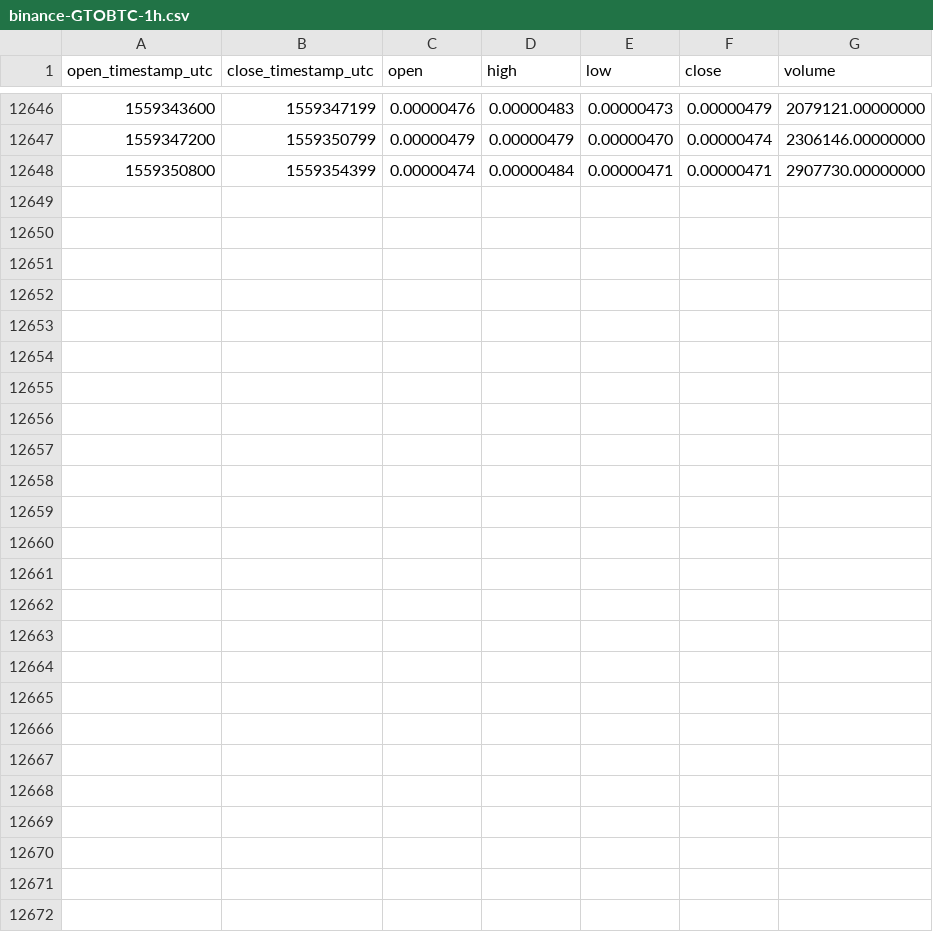
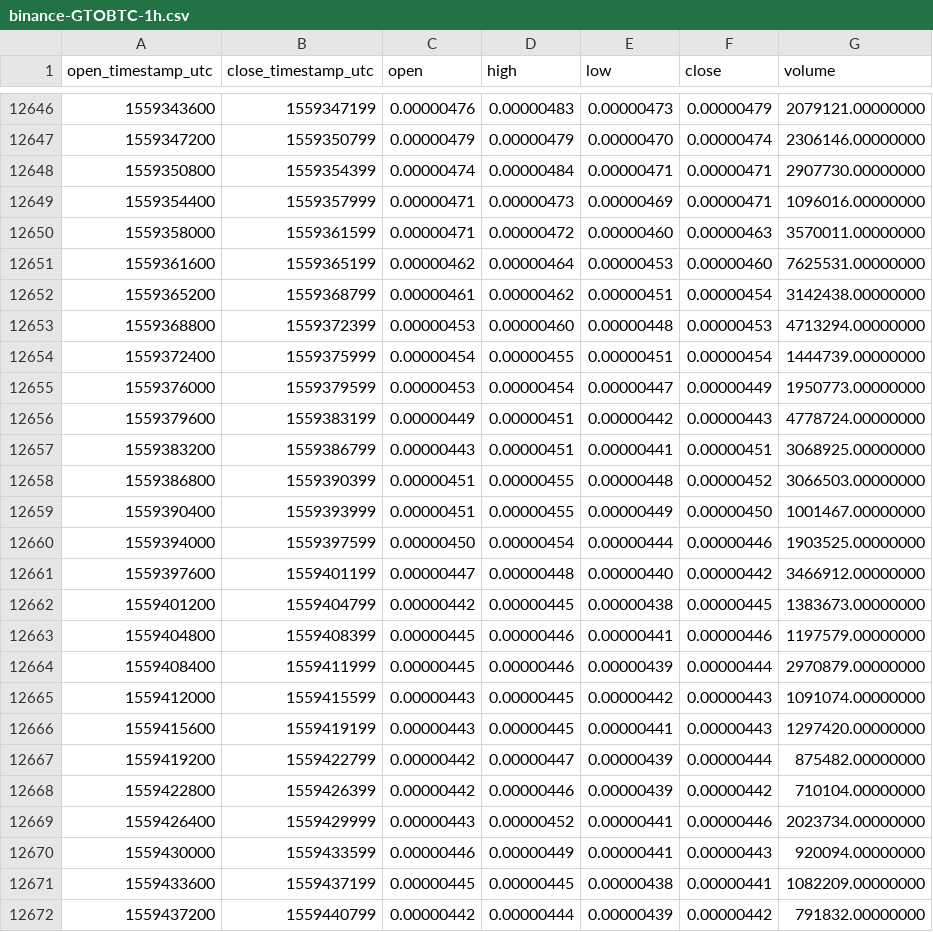
Before and after one commit to cryptobigbro/binance-GTOBTC, a CSV file: binance-GTOBTC-1h.csv, drawn as a sheet; only a part is shown, gaps mark what is left out; the diff names each change by its address in the sheet, - before the commit and + after, or states it on an @@ line.

Commit message:
Update OHLCV data.

```diff
--- a/binance-GTOBTC-1h.csv
+++ b/binance-GTOBTC-1h.csv
+row 12649: 1559354400 | 1559357999 | 0.00000471 | 0.00000473 | 0.00000469 | 0.00000471 | 1096016.00000000
+row 12650: 1559358000 | 1559361599 | 0.00000471 | 0.00000472 | 0.00000460 | 0.00000463 | 3570011.00000000
+row 12651: 1559361600 | 1559365199 | 0.00000462 | 0.00000464 | 0.00000453 | 0.00000460 | 7625531.00000000
+row 12652: 1559365200 | 1559368799 | 0.00000461 | 0.00000462 | 0.00000451 | 0.00000454 | 3142438.00000000
+row 12653: 1559368800 | 1559372399 | 0.00000453 | 0.00000460 | 0.00000448 | 0.00000453 | 4713294.00000000
+row 12654: 1559372400 | 1559375999 | 0.00000454 | 0.00000455 | 0.00000451 | 0.00000454 | 1444739.00000000
+row 12655: 1559376000 | 1559379599 | 0.00000453 | 0.00000454 | 0.00000447 | 0.00000449 | 1950773.00000000
+row 12656: 1559379600 | 1559383199 | 0.00000449 | 0.00000451 | 0.00000442 | 0.00000443 | 4778724.00000000
+row 12657: 1559383200 | 1559386799 | 0.00000443 | 0.00000451 | 0.00000441 | 0.00000451 | 3068925.00000000
+row 12658: 1559386800 | 1559390399 | 0.00000451 | 0.00000455 | 0.00000448 | 0.00000452 | 3066503.00000000
+row 12659: 1559390400 | 1559393999 | 0.00000451 | 0.00000455 | 0.00000449 | 0.00000450 | 1001467.00000000
+row 12660: 1559394000 | 1559397599 | 0.00000450 | 0.00000454 | 0.00000444 | 0.00000446 | 1903525.00000000
+row 12661: 1559397600 | 1559401199 | 0.00000447 | 0.00000448 | 0.00000440 | 0.00000442 | 3466912.00000000
+row 12662: 1559401200 | 1559404799 | 0.00000442 | 0.00000445 | 0.00000438 | 0.00000445 | 1383673.00000000
+row 12663: 1559404800 | 1559408399 | 0.00000445 | 0.00000446 | 0.00000441 | 0.00000446 | 1197579.00000000
+row 12664: 1559408400 | 1559411999 | 0.00000445 | 0.00000446 | 0.00000439 | 0.00000444 | 2970879.00000000
+row 12665: 1559412000 | 1559415599 | 0.00000443 | 0.00000445 | 0.00000442 | 0.00000443 | 1091074.00000000
+row 12666: 1559415600 | 1559419199 | 0.00000443 | 0.00000445 | 0.00000441 | 0.00000443 | 1297420.00000000
+row 12667: 1559419200 | 1559422799 | 0.00000442 | 0.00000447 | 0.00000439 | 0.00000444 | 875482.00000000
+row 12668: 1559422800 | 1559426399 | 0.00000442 | 0.00000446 | 0.00000439 | 0.00000442 | 710104.00000000
+row 12669: 1559426400 | 1559429999 | 0.00000443 | 0.00000452 | 0.00000441 | 0.00000446 | 2023734.00000000
+row 12670: 1559430000 | 1559433599 | 0.00000446 | 0.00000449 | 0.00000441 | 0.00000443 | 920094.00000000
+row 12671: 1559433600 | 1559437199 | 0.00000445 | 0.00000445 | 0.00000438 | 0.00000441 | 1082209.00000000
+row 12672: 1559437200 | 1559440799 | 0.00000442 | 0.00000444 | 0.00000439 | 0.00000442 | 791832.00000000
```
Also changed, not shown: binance-GTOBTC-1d.csv.
